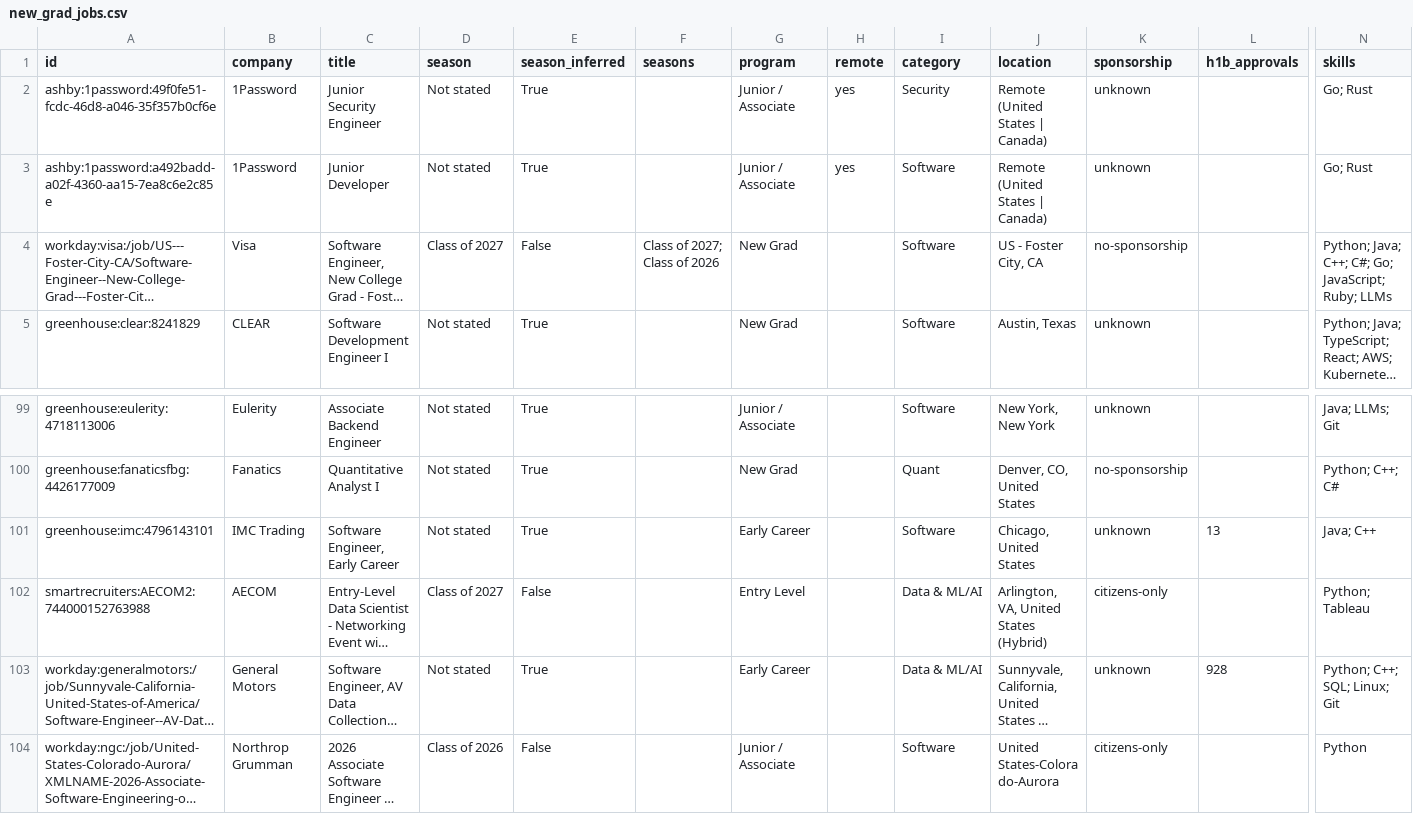
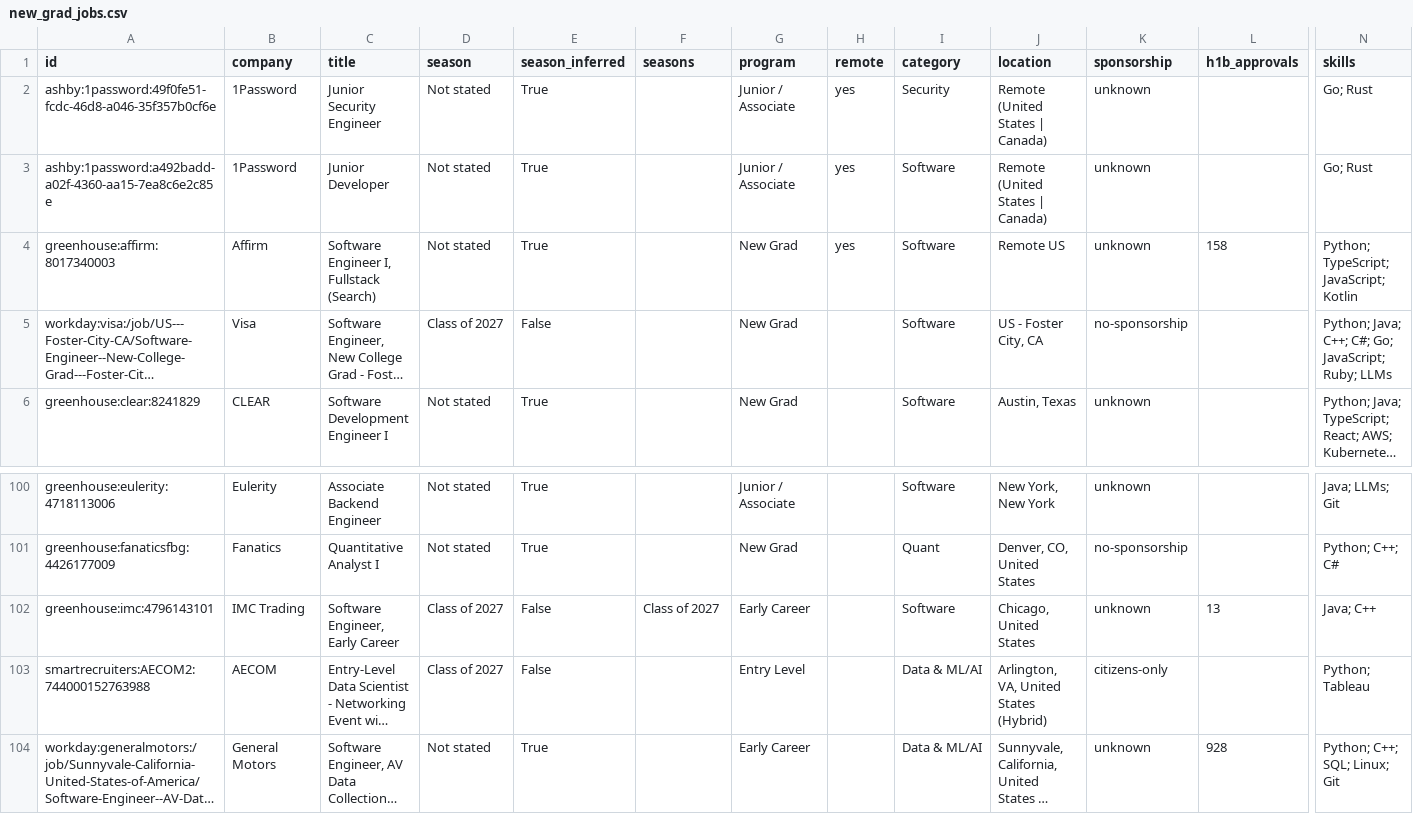
Before and after one commit to apxxrv/New-Grad-Tech-Jobs, a CSV file: data/new_grad_jobs.csv, drawn as a sheet; only a part is shown, gaps mark what is left out; the shorter side is filled out with more unchanged rows; long unchanged cells end in …; addresses are those after the commit; rows hold the shown columns only; the diff names each change by its address in the sheet, - before the commit and + after, or states it on an @@ line.

```diff
--- a/data/new_grad_jobs.csv
+++ b/data/new_grad_jobs.csv
+row 4: greenhouse:affirm:8017340003 | Affirm | Software Engineer I, Fullstack (Search) | Not stated | True |  | New Grad | yes | Software | Remote US | unknown | 158 | Python; TypeScript; JavaScript; Kotlin
-F5 (seasons): Class of 2027; Class of 2026
+F5 (seasons): (empty)
-D102 (season): Not stated
+D102 (season): Class of 2027
-E102 (season_inferred): True
+E102 (season_inferred): False
-F102 (seasons): (empty)
+F102 (seasons): Class of 2027
```
Also changed, not shown: docs/new_grad_jobs.csv, 15 other files.
